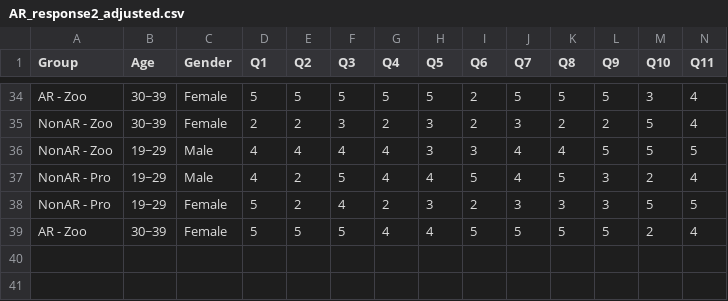
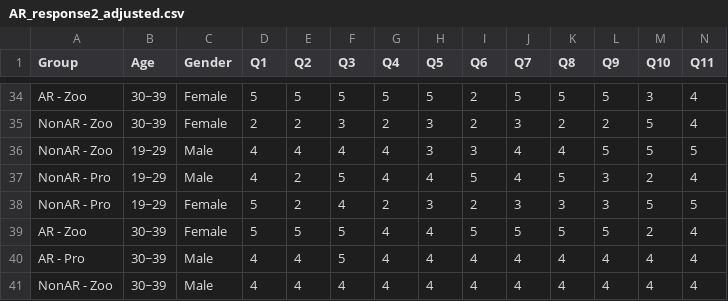
Before and after one commit to andrewyoo214/R_Statistical-Analysis, a CSV file: data/AR_response2_adjusted.csv, drawn as a sheet; only a part is shown, gaps mark what is left out; rows hold the shown columns only; the diff names each change by its address in the sheet, - before the commit and + after, or states it on an @@ line.

Commit message:
Update AR_response2_adjusted.csv

```diff
--- a/data/AR_response2_adjusted.csv
+++ b/data/AR_response2_adjusted.csv
+row 40: AR - Pro | 30~39 | Male | 4 | 4 | 5 | 4 | 4 | 4 | 4 | 4 | 4 | 4 | 4
+row 41: NonAR - Zoo | 30~39 | Male | 4 | 4 | 4 | 4 | 4 | 4 | 4 | 4 | 4 | 4 | 4
```
